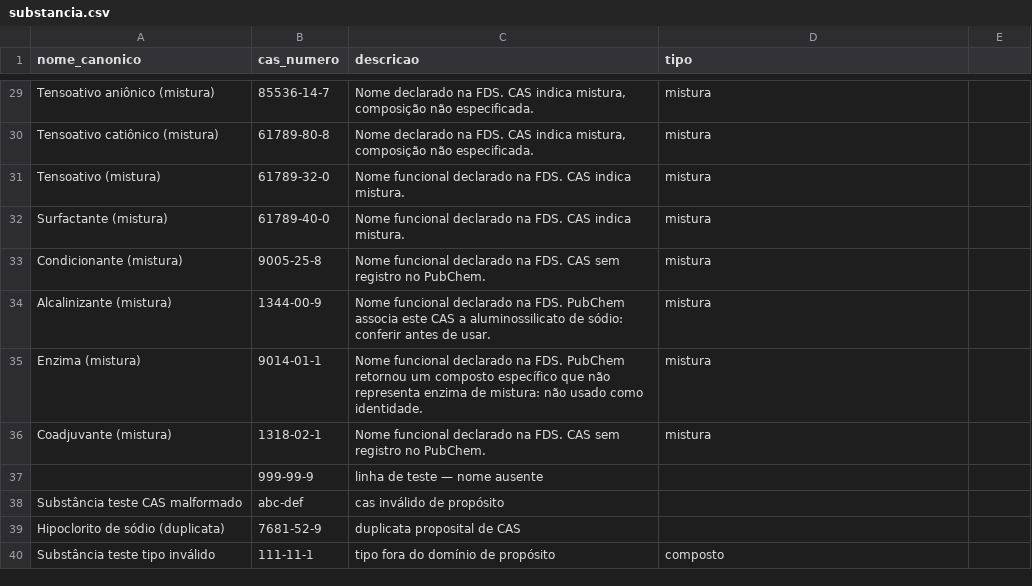
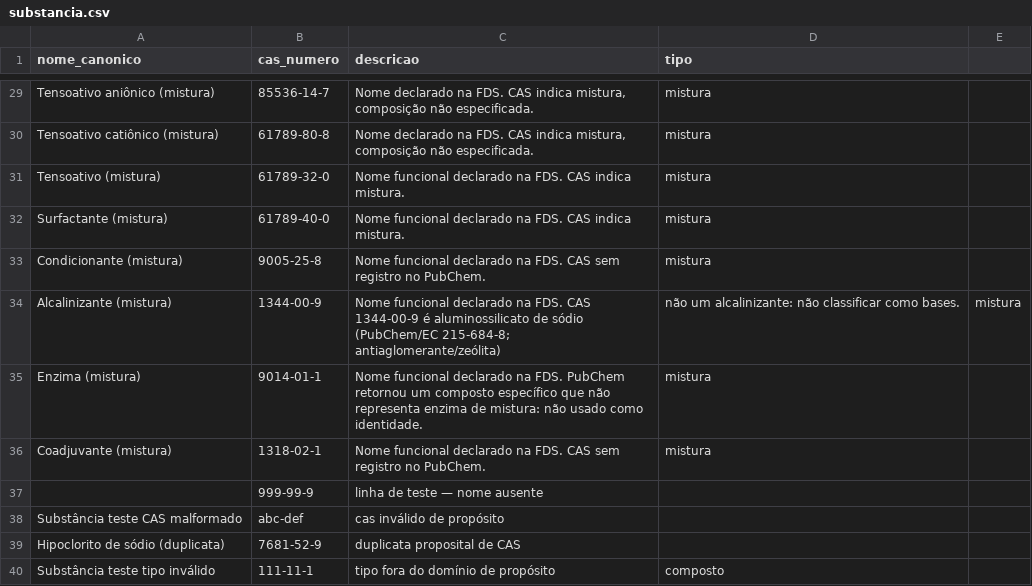
Before and after one commit to Quimia-br/quimia-bd, a CSV file: src/database/sql/data_load/mocks/substancia.csv, drawn as a sheet; only a part is shown, gaps mark what is left out.

```diff
--- a/src/database/sql/data_load/mocks/substancia.csv
+++ b/src/database/sql/data_load/mocks/substancia.csv
@@ -33,3 +33,3 @@ Surfactante (mistura),61789-40-0,Nome funcional declarado na FDS. CAS indica mis
 Condicionante (mistura),9005-25-8,Nome funcional declarado na FDS. CAS sem registro no PubChem.,mistura
-Alcalinizante (mistura),1344-00-9,Nome funcional declarado na FDS. PubChem associa este CAS a aluminossilicato de sódio: conferir antes de usar.,mistura
+Alcalinizante (mistura),1344-00-9,Nome funcional declarado na FDS. CAS 1344-00-9 é aluminossilicato de sódio (PubChem/EC 215-684-8; antiaglomerante/zeólita), não um alcalinizante: não classificar como bases.,mistura
 Enzima (mistura),9014-01-1,Nome funcional declarado na FDS. PubChem retornou um composto específico que não representa enzima de mistura: não usado como identidade.,mistura
```
Also changed, not shown: src/database/sql/data_load/seeds/seed_incompatibilidade_regra.csv, 1 other file.
